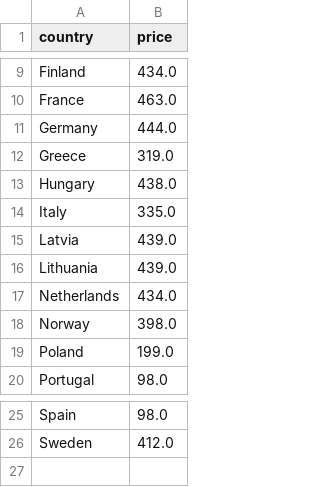
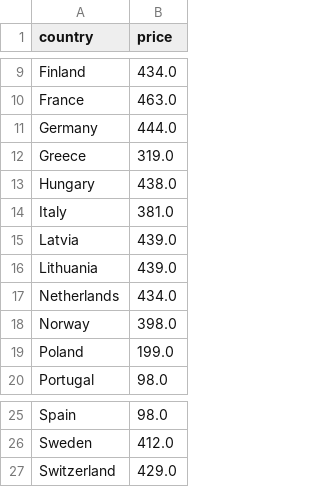
Before and after one commit to laurabejder/auto-update-graph-datawrapper, a CSV file: europaenergy.csv, drawn as a sheet; only a part is shown, gaps mark what is left out.

```diff
--- a/europaenergy.csv
+++ b/europaenergy.csv
@@ -13,3 +13,3 @@ country,price
  Hungary,438.0
- Italy,335.0
+ Italy,381.0
  Latvia,439.0
@@ -26 +26,2 @@ country,price
  Sweden,412.0
+ Switzerland,429.0
```
